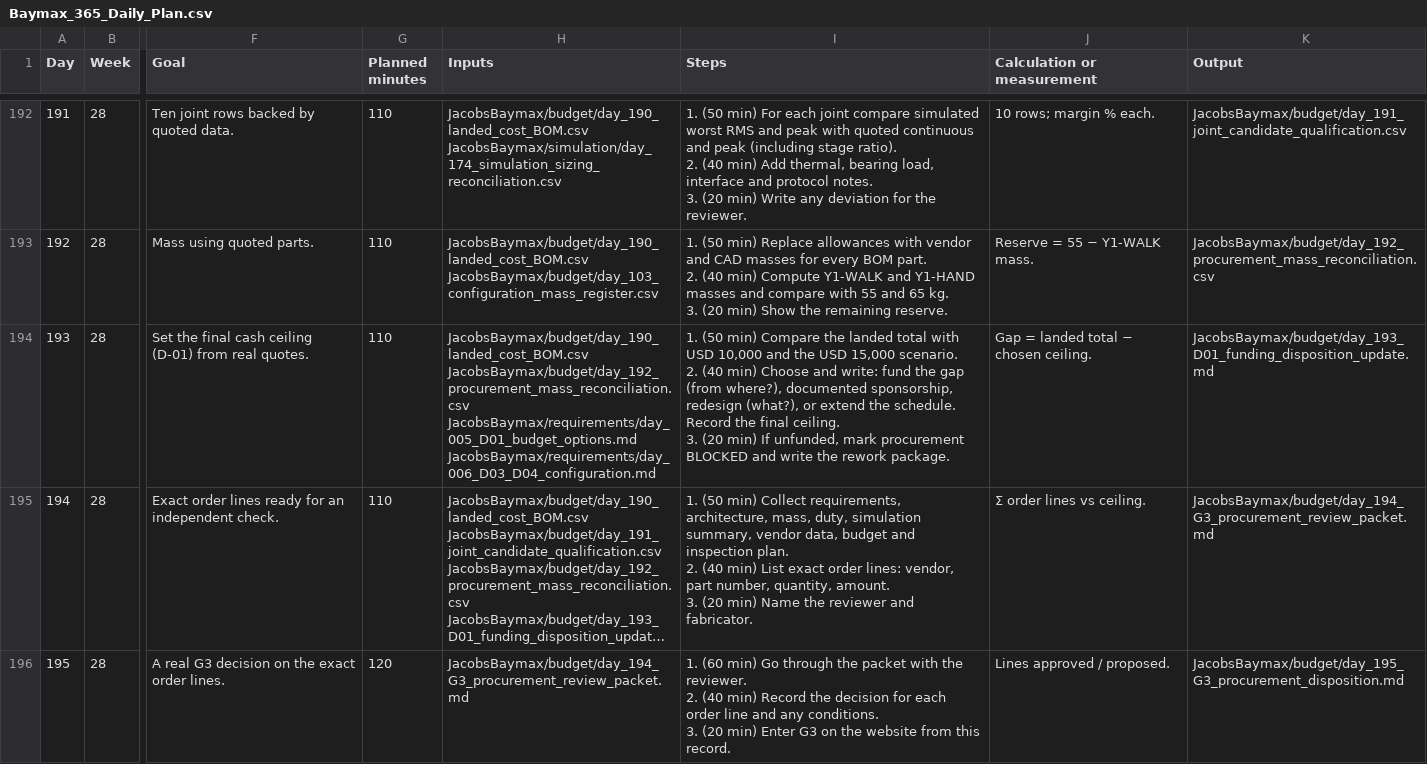
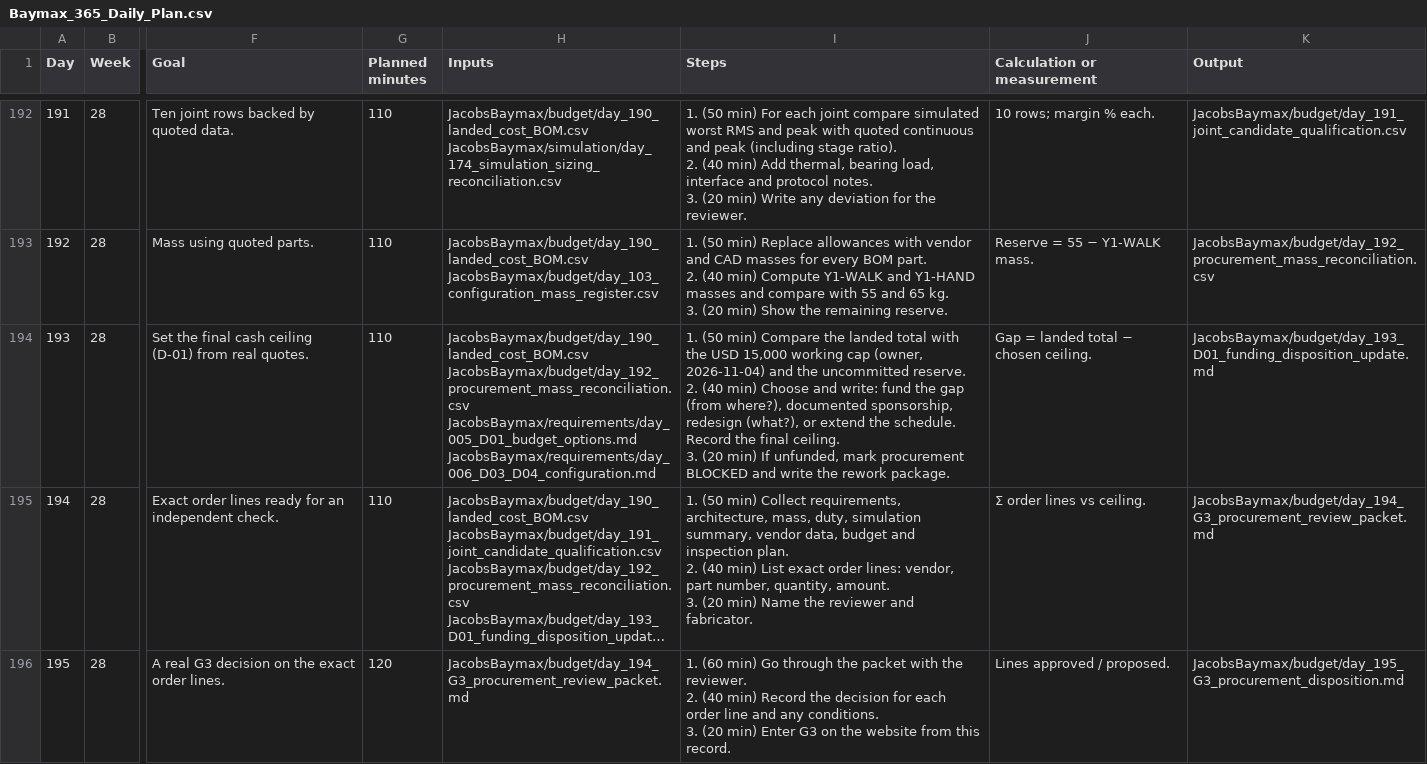
Before and after one commit to ffarouq56709/ProjectASTRO, a CSV file: Website/Baymax_365_Daily_Plan.csv, drawn as a sheet; only a part is shown, gaps mark what is left out; long unchanged cells end in …; ↵ is a line break in a cell; the diff names each change by its address in the sheet, - before the commit and + after, or states it on an @@ line.

```diff
--- a/Website/Baymax_365_Daily_Plan.csv
+++ b/Website/Baymax_365_Daily_Plan.csv
-I194 (Steps): …total with USD 10,000 and the USD 15,000 scenario. ↵ 2. (40…
+I194 (Steps): …total with the USD 15,000 working cap (owner, 2026-11-04) and the uncommitted reserve. ↵ 2. (40…
```
Also changed, not shown: JacobsBaymax/revision_history/decision_log_R0_3.csv, Website/resources/Baymax_365_Daily_Plan.csv, 13 other files.
